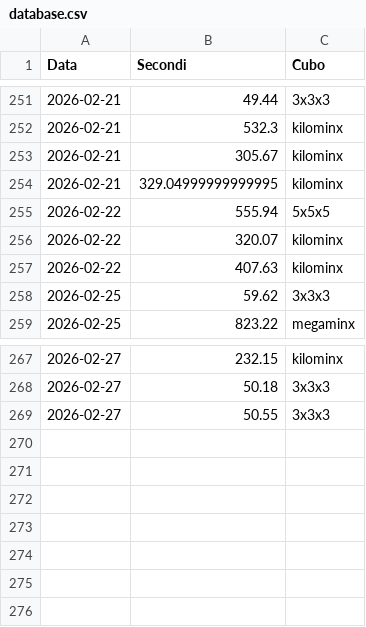
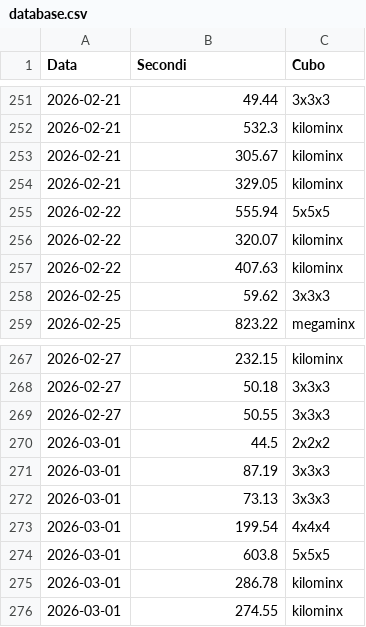
Before and after one commit to gl-alaimo/Timer_cubo_di_Rubik, a CSV file: database.csv, drawn as a sheet; only a part is shown, gaps mark what is left out.

```diff
--- a/database.csv
+++ b/database.csv
@@ -253,3 +253,3 @@ Data	Secondi	Cubo
 2026-02-21	305.67	kilominx
-2026-02-21	329.04999999999995	kilominx
+2026-02-21	329.05	kilominx
 2026-02-22	555.94	5x5x5
@@ -269 +269,8 @@ Data	Secondi	Cubo
 2026-02-27	50.55	3x3x3
+2026-03-01	44.5	2x2x2
+2026-03-01	87.19	3x3x3
+2026-03-01	73.13	3x3x3
+2026-03-01	199.54	4x4x4
+2026-03-01	603.8	5x5x5
+2026-03-01	286.78	kilominx
+2026-03-01	274.55	kilominx
```
Also changed, not shown: 6 other files.
